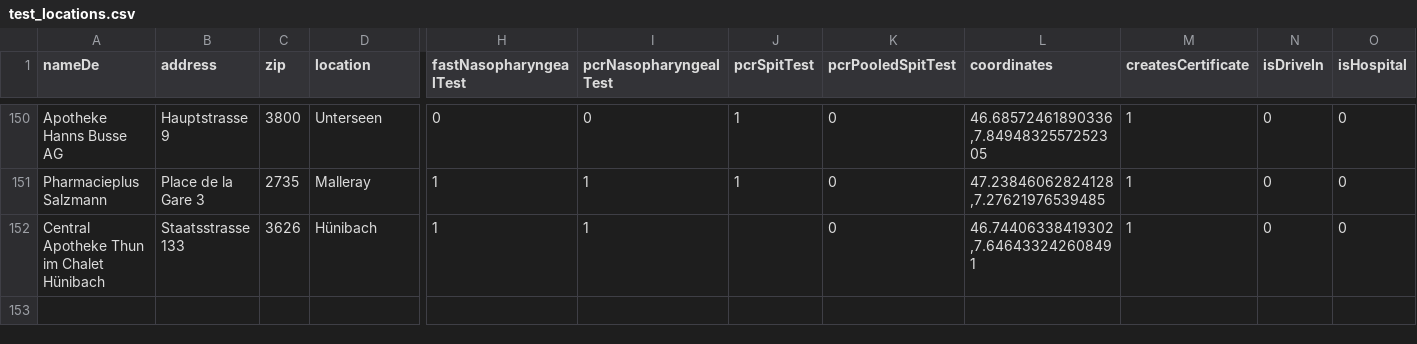
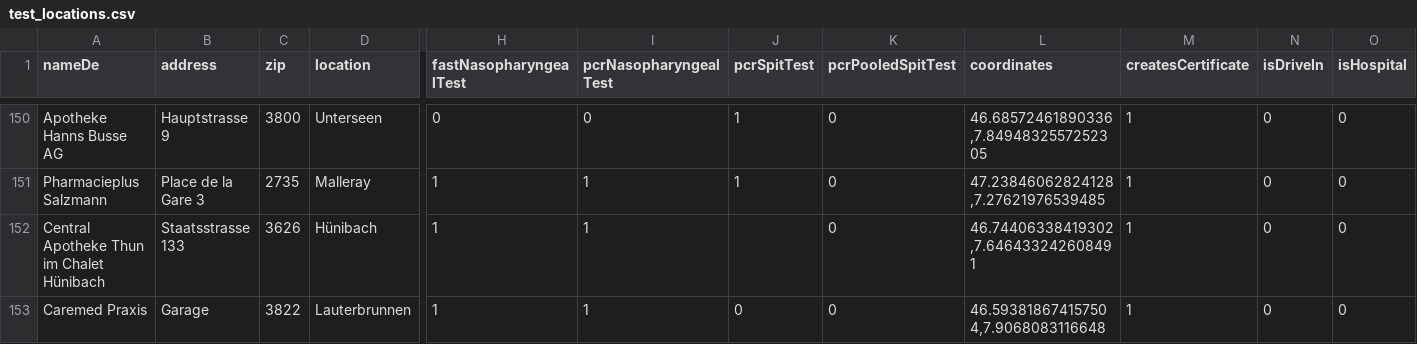
Before and after one commit to openDataBE/TestOffer, a CSV file: test_locations.csv, drawn as a sheet; only a part is shown, gaps mark what is left out; rows hold the shown columns only; the diff names each change by its address in the sheet, - before the commit and + after, or states it on an @@ line.

Commit message:
Update test_locations.csv

```diff
--- a/test_locations.csv
+++ b/test_locations.csv
+row 153: Caremed Praxis | Garage | 3822 | Lauterbrunnen | 1 | 1 | 0 | 0 | 46.593818674157504,7.9068083116648 | 1 | 0 | 0
```
